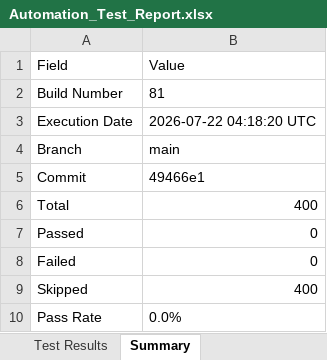
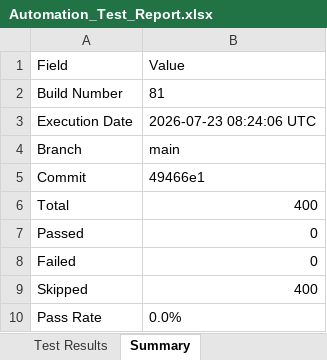
Before and after one commit to Dinesh-2005d/Smart_Admission, an Excel workbook: reports/appium/Excel/Automation_Test_Report.xlsx, sheet Summary, drawn as a sheet; values as stored, in another font and other column widths than the file's, no borders; the diff names each change by its address in the sheet, - before the commit and + after, or states it on an @@ line.

```diff
--- a/reports/appium/Excel/Automation_Test_Report.xlsx (sheet Summary)
+++ b/reports/appium/Excel/Automation_Test_Report.xlsx (sheet Summary)
-B3 (Value): 2026-07-22 04:18:20 UTC
+B3 (Value): 2026-07-23 08:24:06 UTC
```
Also changed, not shown: reports/backend/Excel/Automation_Test_Report.xlsx, reports/security/Security_Review_Report.xlsx, 27 other files.
